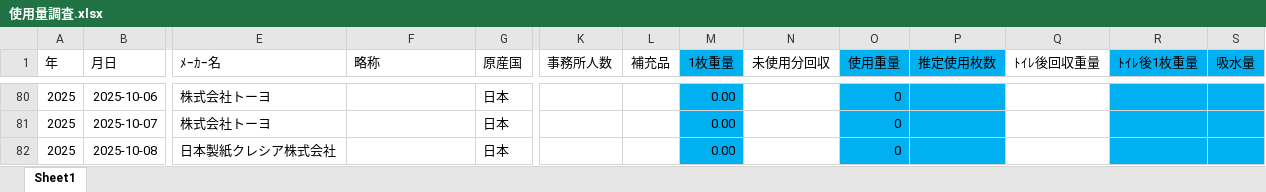
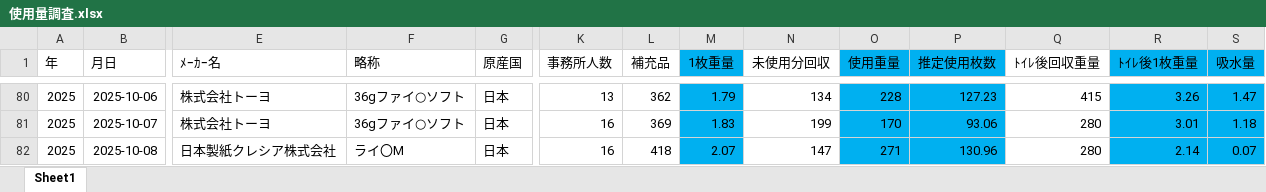
Before and after one commit to bugyou05/towel-usage-app, an Excel workbook: 使用量調査.xlsx, sheet Sheet1, drawn as a sheet; only a part is shown, gaps mark what is left out; values as stored, in another font and other column widths than the file's, no borders; the diff covers the shown part only; the diff names each change by its address in the sheet, - before the commit and + after, or states it on an @@ line.

```diff
--- a/使用量調査.xlsx (sheet Sheet1)
+++ b/使用量調査.xlsx (sheet Sheet1)
-F80:F81 (略称): (empty)
+F80:F81 (略称): 36gファイ○ソフト
-K80 (事務所人数): (empty)
+K80 (事務所人数): 13
-L80 (補充品): (empty)
+L80 (補充品): 362
-M80 (1枚重量): 0.00
+M80 (1枚重量): 1.79
-N80 (未使用分回収): (empty)
+N80 (未使用分回収): 134
-O80 (使用重量): 0
+O80 (使用重量): 228
-P80 (推定使用枚数): (empty)
+P80 (推定使用枚数): 127.23
-Q80 (ﾄｲﾚ後回収重量): (empty)
+Q80 (ﾄｲﾚ後回収重量): 415
-R80 (ﾄｲﾚ後1枚重量): (empty)
+R80 (ﾄｲﾚ後1枚重量): 3.26
-S80 (吸水量): (empty)
+S80 (吸水量): 1.47
-K81:K82 (事務所人数): (empty)
+K81:K82 (事務所人数): 16
-L81 (補充品): (empty)
+L81 (補充品): 369
-M81 (1枚重量): 0.00
+M81 (1枚重量): 1.83
-N81 (未使用分回収): (empty)
+N81 (未使用分回収): 199
-O81 (使用重量): 0
+O81 (使用重量): 170
-P81 (推定使用枚数): (empty)
+P81 (推定使用枚数): 93.06
-Q81:Q82 (ﾄｲﾚ後回収重量): (empty)
+Q81:Q82 (ﾄｲﾚ後回収重量): 280
-R81 (ﾄｲﾚ後1枚重量): (empty)
+R81 (ﾄｲﾚ後1枚重量): 3.01
-S81 (吸水量): (empty)
+S81 (吸水量): 1.18
-F82 (略称): (empty)
+F82 (略称): ライ〇M
-L82 (補充品): (empty)
+L82 (補充品): 418
-M82 (1枚重量): 0.00
+M82 (1枚重量): 2.07
-N82 (未使用分回収): (empty)
+N82 (未使用分回収): 147
-O82 (使用重量): 0
+O82 (使用重量): 271
-P82 (推定使用枚数): (empty)
+P82 (推定使用枚数): 130.96
-R82 (ﾄｲﾚ後1枚重量): (empty)
+R82 (ﾄｲﾚ後1枚重量): 2.14
-S82 (吸水量): (empty)
+S82 (吸水量): 0.07
```
Also changed, not shown: 178 edited cells elsewhere in this sheet.
